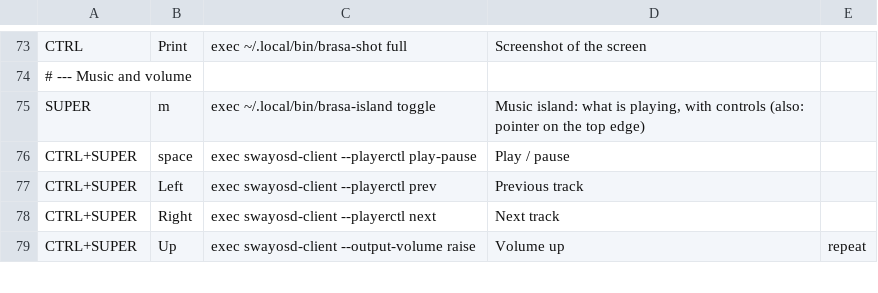
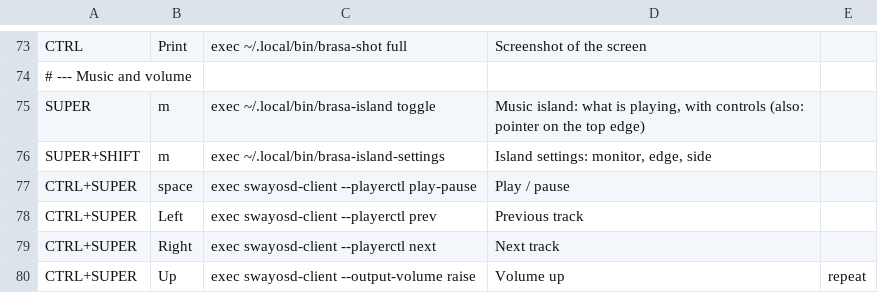
Before and after one commit to JulioGuillermo/Brasa, a TSV file: keys.tsv, drawn as a sheet; only a part is shown, gaps mark what is left out.

Commit message:
Island settings window (Super+Shift+m, panel button): monitor, edge, side, behaviour; the island moves at once

```diff
--- a/keys.tsv
+++ b/keys.tsv
@@ -75,2 +75,3 @@ CTRL	Print	exec ~/.local/bin/brasa-shot full	Screenshot of the screen
 SUPER	m	exec ~/.local/bin/brasa-island toggle	Music island: what is playing, with controls (also: pointer on the top edge)
+SUPER+SHIFT	m	exec ~/.local/bin/brasa-island-settings	Island settings: monitor, edge, side
 CTRL+SUPER	space	exec swayosd-client --playerctl play-pause	Play / pause
```
Also changed, not shown: 8 other files.
